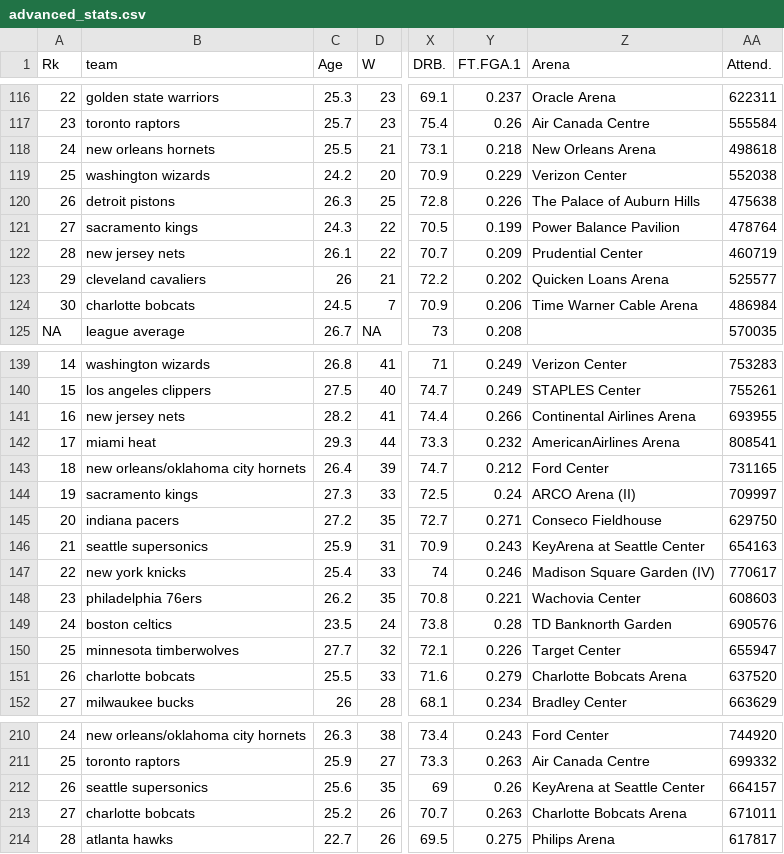
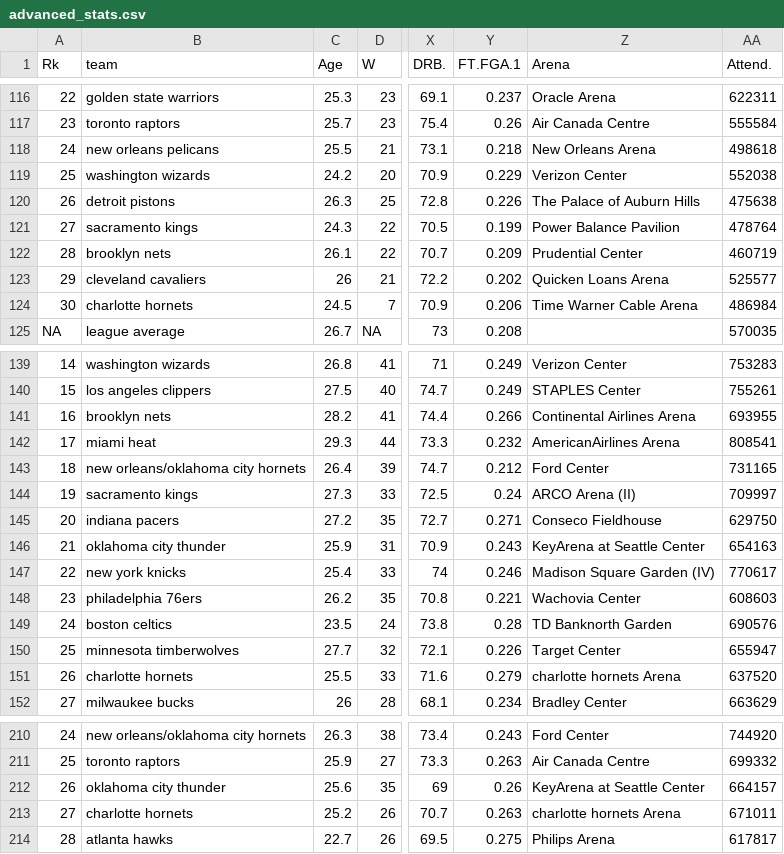
Before and after one commit to marcolagos/nba-dollar-win, a CSV file: data/advanced_stats.csv, drawn as a sheet; only a part is shown, gaps mark what is left out; the diff covers the shown part only; the diff names each change by its address in the sheet, - before the commit and + after, or states it on an @@ line.

```diff
--- a/data/advanced_stats.csv
+++ b/data/advanced_stats.csv
-B118 (team): new orleans hornets
+B118 (team): new orleans pelicans
-B122 (team): new jersey nets
+B122 (team): brooklyn nets
-B124 (team): charlotte bobcats
+B124 (team): charlotte hornets
-B141 (team): new jersey nets
+B141 (team): brooklyn nets
-B146 (team): seattle supersonics
+B146 (team): oklahoma city thunder
-B151 (team): charlotte bobcats
+B151 (team): charlotte hornets
-Z151 (Arena): Charlotte Bobcats Arena
+Z151 (Arena): charlotte hornets Arena
-B212 (team): seattle supersonics
+B212 (team): oklahoma city thunder
-B213 (team): charlotte bobcats
+B213 (team): charlotte hornets
-Z213 (Arena): Charlotte Bobcats Arena
+Z213 (Arena): charlotte hornets Arena
```
Also changed, not shown: 32 edited cells elsewhere in this file, 3 other files.
